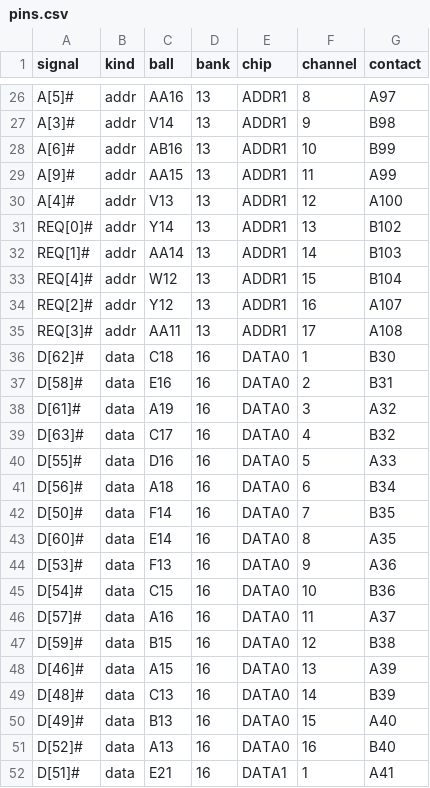
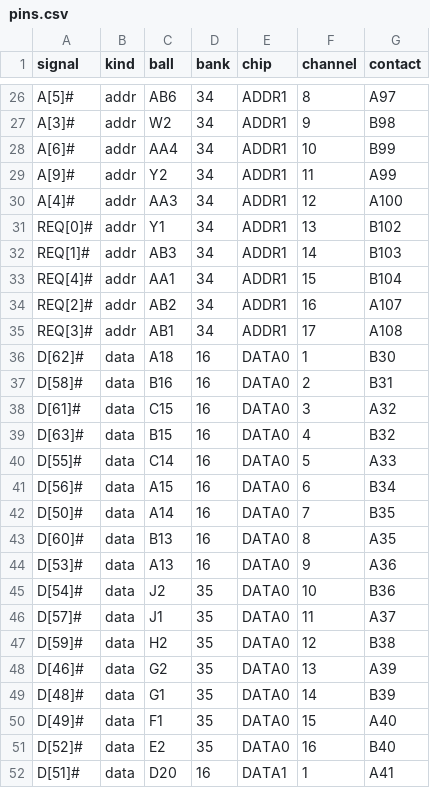
Before and after one commit to alphaonex86/FPGA-CPU, a CSV file: hw/slot1-c2mu/pins.csv, drawn as a sheet; only a part is shown, gaps mark what is left out; the diff covers the shown part only; the diff names each change by its address in the sheet, - before the commit and + after, or states it on an @@ line.

```diff
--- a/hw/slot1-c2mu/pins.csv
+++ b/hw/slot1-c2mu/pins.csv
-C26 (ball): AA16
+C26 (ball): AB6
-D26:D35 (bank): 13
+D26:D35 (bank): 34
-C27 (ball): V14
+C27 (ball): W2
-C28 (ball): AB16
+C28 (ball): AA4
-C29 (ball): AA15
+C29 (ball): Y2
-C30 (ball): V13
+C30 (ball): AA3
-C31 (ball): Y14
+C31 (ball): Y1
-C32 (ball): AA14
+C32 (ball): AB3
-C33 (ball): W12
+C33 (ball): AA1
-C34 (ball): Y12
+C34 (ball): AB2
-C35 (ball): AA11
+C35 (ball): AB1
-C36 (ball): C18
+C36 (ball): A18
-C37 (ball): E16
+C37 (ball): B16
-C38 (ball): A19
+C38 (ball): C15
-C39 (ball): C17
+C39 (ball): B15
-C40 (ball): D16
+C40 (ball): C14
-C41 (ball): A18
+C41 (ball): A15
-C42 (ball): F14
+C42 (ball): A14
-C43 (ball): E14
+C43 (ball): B13
-C44 (ball): F13
+C44 (ball): A13
-C45 (ball): C15
+C45 (ball): J2
-D45:D51 (bank): 16
+D45:D51 (bank): 35
-C46 (ball): A16
+C46 (ball): J1
-C47 (ball): B15
+C47 (ball): H2
-C48 (ball): A15
+C48 (ball): G2
-C49 (ball): C13
+C49 (ball): G1
-C50 (ball): B13
+C50 (ball): F1
-C51 (ball): A13
+C51 (ball): E2
-C52 (ball): E21
+C52 (ball): D20
```
Also changed, not shown: 154 edited cells elsewhere in this file, 5 other files.
